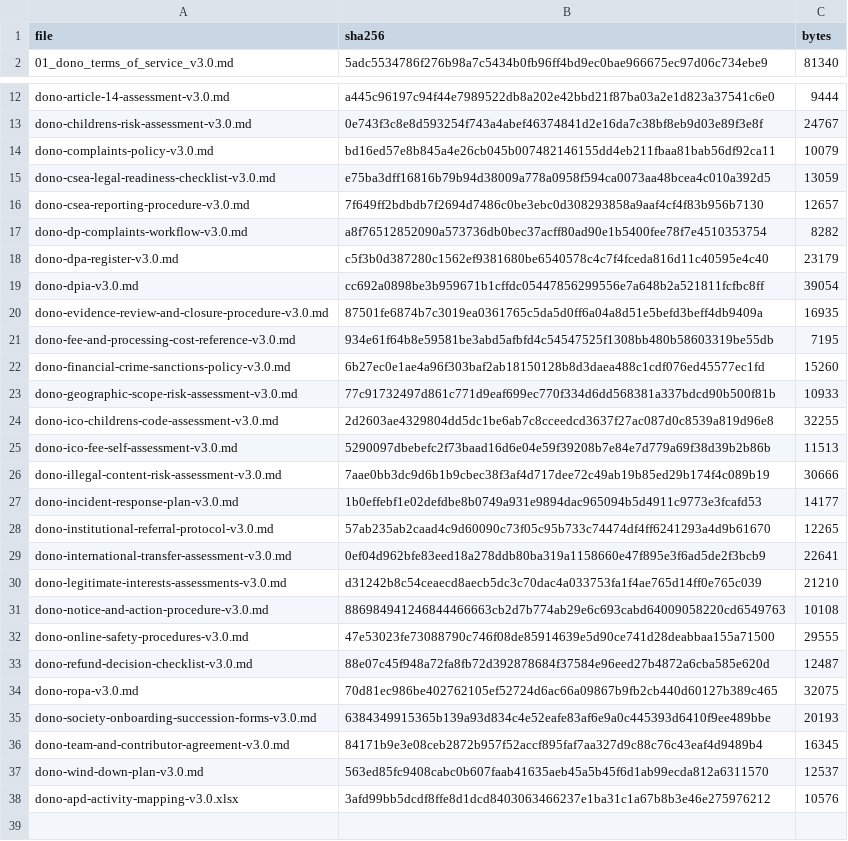
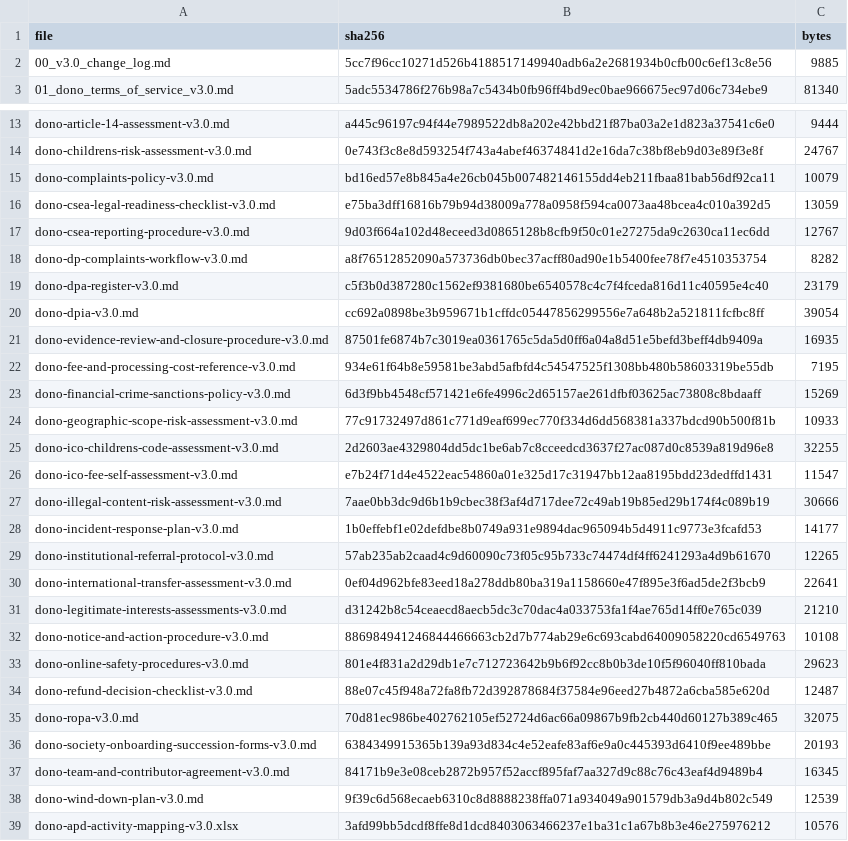
Before and after one commit to jujmun/dono, a TSV file: dono-brain/legal/terms/v3/publication-package/HASH_VERIFICATION_DATA.tsv, drawn as a sheet; only a part is shown, gaps mark what is left out.

Commit message:
Minor: Adapted terms v3 and the acceptance matrix

```diff
--- a/dono-brain/legal/terms/v3/publication-package/HASH_VERIFICATION_DATA.tsv
+++ b/dono-brain/legal/terms/v3/publication-package/HASH_VERIFICATION_DATA.tsv
@@ -1,2 +1,3 @@
 file	sha256	bytes
+00_v3.0_change_log.md	5cc7f96cc10271d526b4188517149940adb6a2e2681934b0cfb00c6ef13c8e56	9885
 01_dono_terms_of_service_v3.0.md	5adc5534786f276b98a7c5434b0fb96ff4bd9ec0bae966675ec97d06c734ebe9	81340
@@ -15,3 +16,3 @@ dono-complaints-policy-v3.0.md	bd16ed57e8b845a4e26cb045b007482146155dd4eb211fbaa
 dono-csea-legal-readiness-checklist-v3.0.md	e75ba3dff16816b79b94d38009a778a0958f594ca0073aa48bcea4c010a392d5	13059
-dono-csea-reporting-procedure-v3.0.md	7f649ff2bdbdb7f2694d7486c0be3ebc0d308293858a9aaf4cf4f83b956b7130	12657
+dono-csea-reporting-procedure-v3.0.md	9d03f664a102d48eceed3d0865128b8cfb9f50c01e27275da9c2630ca11ec6dd	12767
 dono-dp-complaints-workflow-v3.0.md	a8f76512852090a573736db0bec37acff80ad90e1b5400fee78f7e4510353754	8282
@@ -21,6 +22,6 @@ dono-evidence-review-and-closure-procedure-v3.0.md	87501fe6874b7c3019ea0361765c5
 dono-fee-and-processing-cost-reference-v3.0.md	934e61f64b8e59581be3abd5afbfd4c54547525f1308bb480b58603319be55db	7195
-dono-financial-crime-sanctions-policy-v3.0.md	6b27ec0e1ae4a96f303baf2ab18150128b8d3daea488c1cdf076ed45577ec1fd	15260
+dono-financial-crime-sanctions-policy-v3.0.md	6d3f9bb4548cf571421e6fe4996c2d65157ae261dfbf03625ac73808c8bdaaff	15269
 dono-geographic-scope-risk-assessment-v3.0.md	77c91732497d861c771d9eaf699ec770f334d6dd568381a337bdcd90b500f81b	10933
 dono-ico-childrens-code-assessment-v3.0.md	2d2603ae4329804dd5dc1be6ab7c8cceedcd3637f27ac087d0c8539a819d96e8	32255
-dono-ico-fee-self-assessment-v3.0.md	5290097dbebefc2f73baad16d6e04e59f39208b7e84e7d779a69f38d39b2b86b	11513
+dono-ico-fee-self-assessment-v3.0.md	e7b24f71d4e4522eac54860a01e325d17c31947bb12aa8195bdd23dedffd1431	11547
 dono-illegal-content-risk-assessment-v3.0.md	7aae0bb3dc9d6b1b9cbec38f3af4d717dee72c49ab19b85ed29b174f4c089b19	30666
@@ -31,3 +32,3 @@ dono-legitimate-interests-assessments-v3.0.md	d31242b8c54ceaecd8aecb5dc3c70dac4a
 dono-notice-and-action-procedure-v3.0.md	886984941246844466663cb2d7b774ab29e6c693cabd64009058220cd6549763	10108
-dono-online-safety-procedures-v3.0.md	47e53023fe73088790c746f08de85914639e5d90ce741d28deabbaa155a71500	29555
+dono-online-safety-procedures-v3.0.md	801e4f831a2d29db1e7c712723642b9b6f92cc8b0b3de10f5f96040ff810bada	29623
 dono-refund-decision-checklist-v3.0.md	88e07c45f948a72fa8fb72d392878684f37584e96eed27b4872a6cba585e620d	12487
@@ -36,3 +37,3 @@ dono-society-onboarding-succession-forms-v3.0.md	6384349915365b139a93d834c4e52ea
 dono-team-and-contributor-agreement-v3.0.md	84171b9e3e08ceb2872b957f52accf895faf7aa327d9c88c76c43eaf4d9489b4	16345
-dono-wind-down-plan-v3.0.md	563ed85fc9408cabc0b607faab41635aeb45a5b45f6d1ab99ecda812a6311570	12537
+dono-wind-down-plan-v3.0.md	9f39c6d568ecaeb6310c8d8888238ffa071a934049a901579db3a9d4b802c549	12539
 dono-apd-activity-mapping-v3.0.xlsx	3afd99bb5dcdf8ffe8d1dcd8403063466237e1ba31c1a67b8b3e46e275976212	10576
```
Also changed, not shown: 1 other file.
